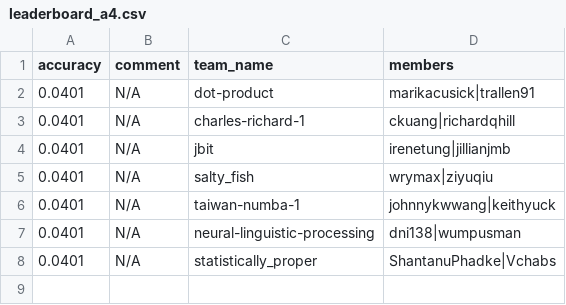
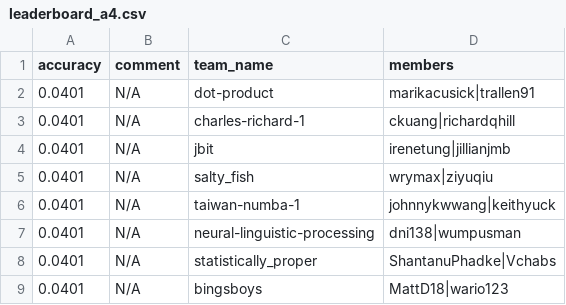
Before and after one commit to advaitapatel/leaderboards, a CSV file: leaderboard_a4.csv, drawn as a sheet; the diff names each change by its address in the sheet, - before the commit and + after, or states it on an @@ line.

Commit message:
cron update

```diff
--- a/leaderboard_a4.csv
+++ b/leaderboard_a4.csv
+row 9: 0.0401 | N/A | bingsboys | MattD18|wario123
```
